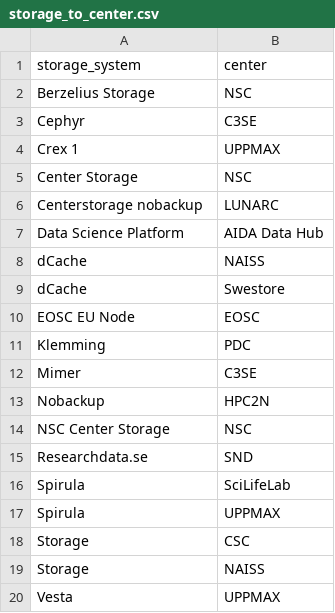
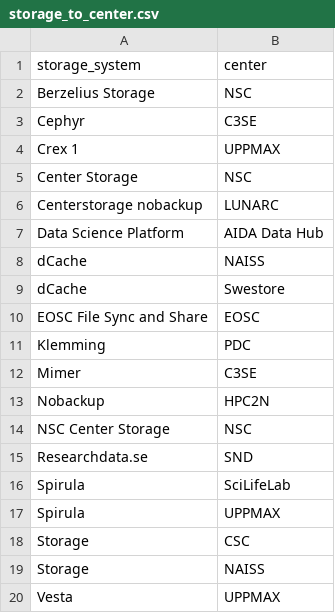
Before and after one commit to richelbilderbeek/scoreto, a CSV file: inst/extdata/storage_to_center.csv, drawn as a sheet.

```diff
--- a/inst/extdata/storage_to_center.csv
+++ b/inst/extdata/storage_to_center.csv
@@ -9,3 +9,3 @@ dCache,NAISS
 dCache,Swestore
-EOSC EU Node,EOSC
+EOSC File Sync and Share,EOSC
 Klemming,PDC
```
Also changed, not shown: inst/extdata/storage.csv, inst/extdata/web_host.csv, 3 other files.
